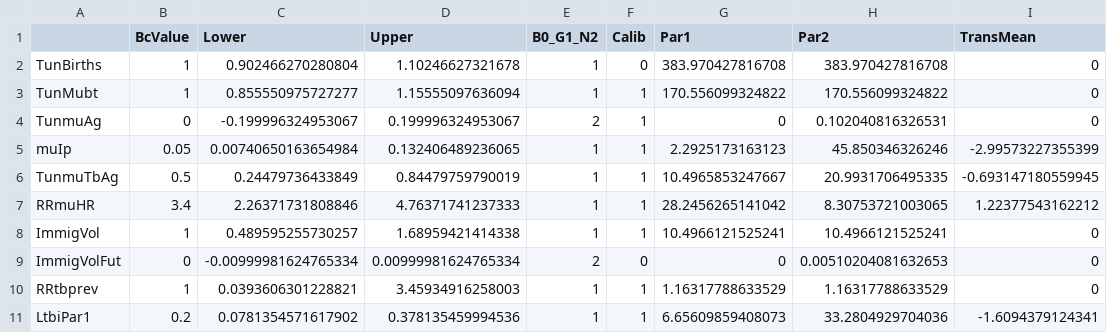
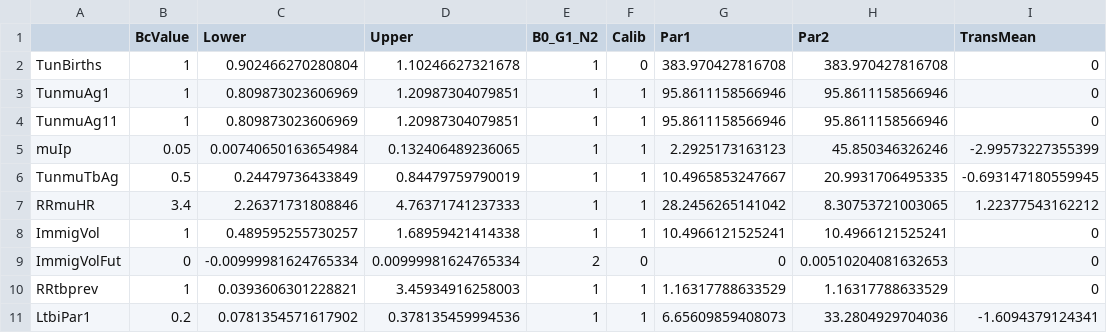
Before and after one commit to PPML/MITUS, a CSV file: inst/extdata/US/ParamInitUS_final.csv, drawn as a sheet; only a part is shown.

```diff
--- a/inst/extdata/US/ParamInitUS_final.csv
+++ b/inst/extdata/US/ParamInitUS_final.csv
@@ -2,4 +2,4 @@
 "TunBirths",1,0.902466270280804,1.10246627321678,1,0,383.970427816708,383.970427816708,0
-"TunMubt",1,0.855550975727277,1.15555097636094,1,1,170.556099324822,170.556099324822,0
-"TunmuAg",0,-0.199996324953067,0.199996324953067,2,1,0,0.102040816326531,0
+"TunmuAg1",1,0.809873023606969,1.20987304079851,1,1,95.8611158566946,95.8611158566946,0
+"TunmuAg11",1,0.809873023606969,1.20987304079851,1,1,95.8611158566946,95.8611158566946,0
 "muIp",0.05,0.00740650163654984,0.132406489236065,1,1,2.2925173163123,45.850346326246,-2.99573227355399
```
Also changed, not shown: inst/extdata/US/ParamInitUS.csv, 2 other files.
